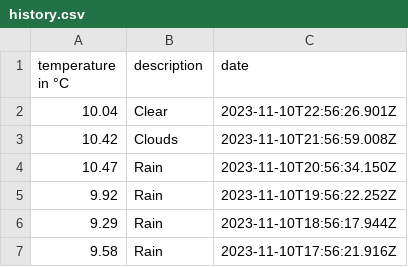
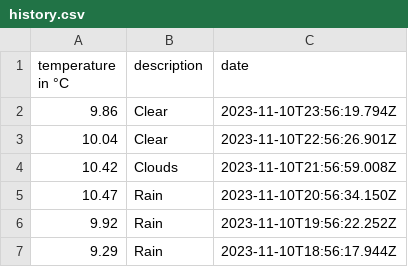
Before and after one commit to 102/belgrade-weather, a CSV file: history.csv, drawn as a sheet; only a part is shown; the shorter side is filled out with more unchanged rows.

Commit message:
Flat: latest data (2023-11-10T23:56:19.945Z) {   "date": "2023-11-10T23:56:19.945Z",   "files": [     {       "name": "history.csv",       "deltaBytes": 37,       "source": "https://api.openweathermap.org/data/2.5/weather?lat=44.81&lon=20.46&units=metric&appid=***"     },     {       "name": "weather.json",       "deltaBytes": -5,       "source": "https://api.openweathermap.org/data/2.5/weather?lat=44.81&lon=20.46&units=metric&appid=***"     }   ] }

```diff
--- a/history.csv
+++ b/history.csv
@@ -1,2 +1,3 @@
 temperature in °C,description,date
+9.86,Clear,2023-11-10T23:56:19.794Z
 10.04,Clear,2023-11-10T22:56:26.901Z
```
Also changed, not shown: 1 other file.
